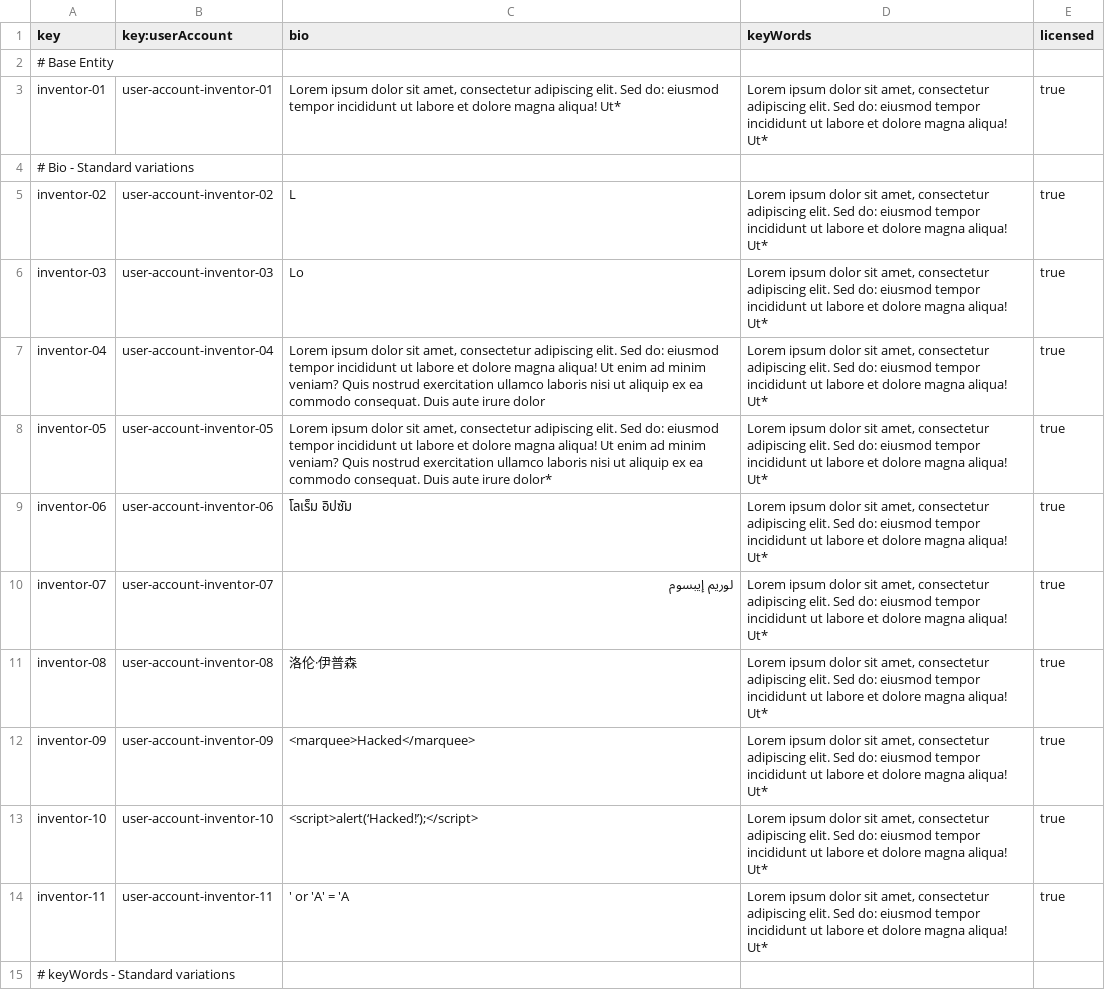
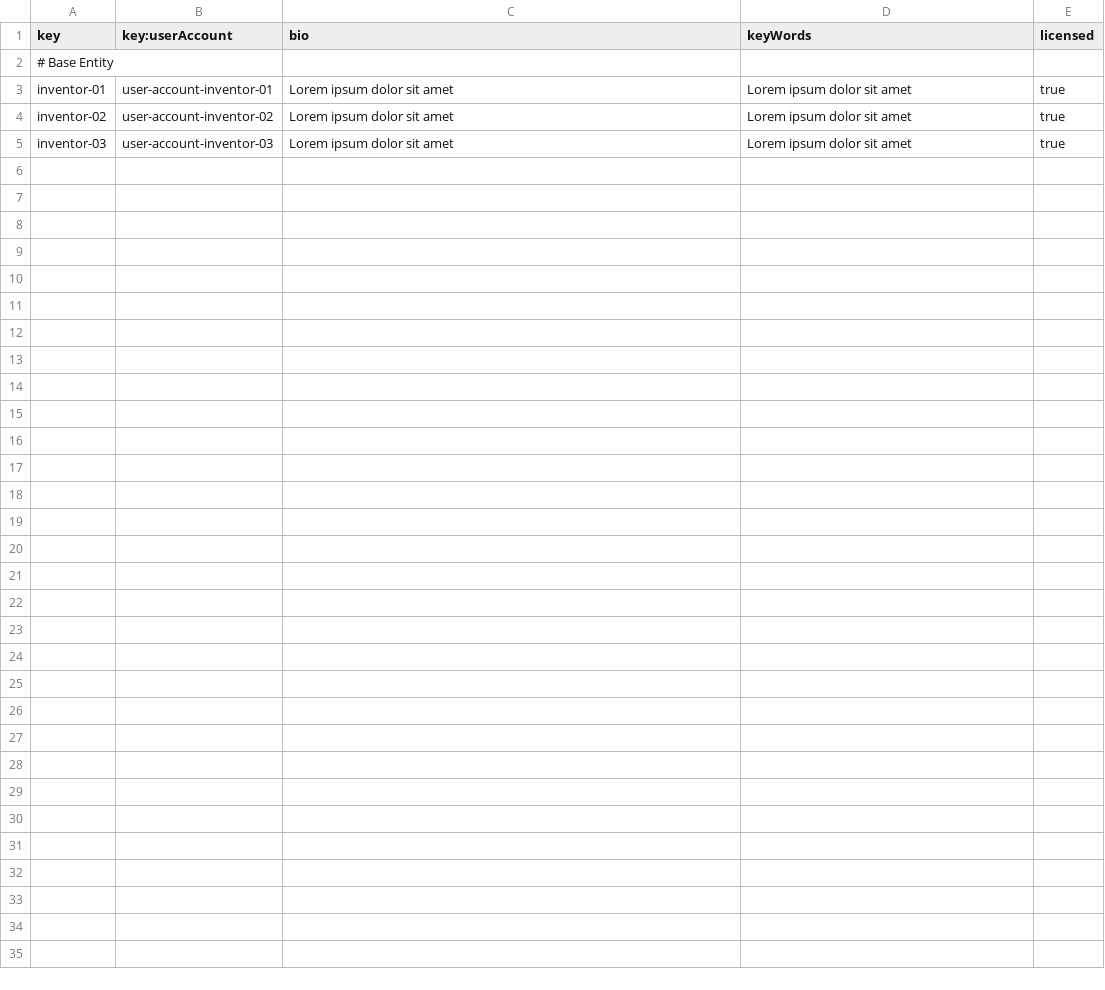
Before and after one commit to jesrammar/Acme-Starters-B, a CSV file: src/main/resources/WEB-INF/data/sample/batch-01/inventor.csv, drawn as a sheet; only a part is shown; the diff covers the shown part only.

Commit message:
Deleted unnecessary inventors

```diff
--- a/src/main/resources/WEB-INF/data/sample/batch-01/inventor.csv
+++ b/src/main/resources/WEB-INF/data/sample/batch-01/inventor.csv
@@ -2,14 +2,4 @@ key,key:userAccount,bio,keyWords,licensed
 # Base Entity
-inventor-01,user-account-inventor-01,"Lorem ipsum dolor sit amet, consectetur adipiscing elit. Sed do: eiusmod tempor incididunt ut labore et dolore magna aliqua! Ut*","Lorem ipsum dolor sit amet, consectetur adipiscing elit. Sed do: eiusmod tempor incididunt ut labore et dolore magna aliqua! Ut*",true
-# Bio - Standard variations
-inventor-02,user-account-inventor-02,"L","Lorem ipsum dolor sit amet, consectetur adipiscing elit. Sed do: eiusmod tempor incididunt ut labore et dolore magna aliqua! Ut*",true
-inventor-03,user-account-inventor-03,"Lo","Lorem ipsum dolor sit amet, consectetur adipiscing elit. Sed do: eiusmod tempor incididunt ut labore et dolore magna aliqua! Ut*",true
-inventor-04,user-account-inventor-04,"Lorem ipsum dolor sit amet, consectetur adipiscing elit. Sed do: eiusmod tempor incididunt ut labore et dolore magna aliqua! Ut enim ad minim veniam? Quis nostrud exercitation ullamco laboris nisi ut aliquip ex ea commodo consequat. Duis aute irure dolor","Lorem ipsum dolor sit amet, consectetur adipiscing elit. Sed do: eiusmod tempor incididunt ut labore et dolore magna aliqua! Ut*",true
-inventor-05,user-account-inventor-05,"Lorem ipsum dolor sit amet, consectetur adipiscing elit. Sed do: eiusmod tempor incididunt ut labore et dolore magna aliqua! Ut enim ad minim veniam? Quis nostrud exercitation ullamco laboris nisi ut aliquip ex ea commodo consequat. Duis aute irure dolor*","Lorem ipsum dolor sit amet, consectetur adipiscing elit. Sed do: eiusmod tempor incididunt ut labore et dolore magna aliqua! Ut*",true
-inventor-06,user-account-inventor-06,"โลเร็ม อิปซัม","Lorem ipsum dolor sit amet, consectetur adipiscing elit. Sed do: eiusmod tempor incididunt ut labore et dolore magna aliqua! Ut*",true
-inventor-07,user-account-inventor-07,"لوريم إيبسوم","Lorem ipsum dolor sit amet, consectetur adipiscing elit. Sed do: eiusmod tempor incididunt ut labore et dolore magna aliqua! Ut*",true
-inventor-08,user-account-inventor-08,"洛伦·伊普森","Lorem ipsum dolor sit amet, consectetur adipiscing elit. Sed do: eiusmod tempor incididunt ut labore et dolore magna aliqua! Ut*",true
-inventor-09,user-account-inventor-09,"<marquee>Hacked</marquee>","Lorem ipsum dolor sit amet, consectetur adipiscing elit. Sed do: eiusmod tempor incididunt ut labore et dolore magna aliqua! Ut*",true
-inventor-10,user-account-inventor-10,"<script>alert(‘Hacked!’);</script>","Lorem ipsum dolor sit amet, consectetur adipiscing elit. Sed do: eiusmod tempor incididunt ut labore et dolore magna aliqua! Ut*",true
-inventor-11,user-account-inventor-11,"' or 'A' = 'A","Lorem ipsum dolor sit amet, consectetur adipiscing elit. Sed do: eiusmod tempor incididunt ut labore et dolore magna aliqua! Ut*",true
-# keyWords - Standard variations
+inventor-01,user-account-inventor-01,"Lorem ipsum dolor sit amet","Lorem ipsum dolor sit amet",true
+inventor-02,user-account-inventor-02,"Lorem ipsum dolor sit amet","Lorem ipsum dolor sit amet",true
+inventor-03,user-account-inventor-03,"Lorem ipsum dolor sit amet","Lorem ipsum dolor sit amet",true
```
Also changed, not shown: 13 removed rows elsewhere in this file.
